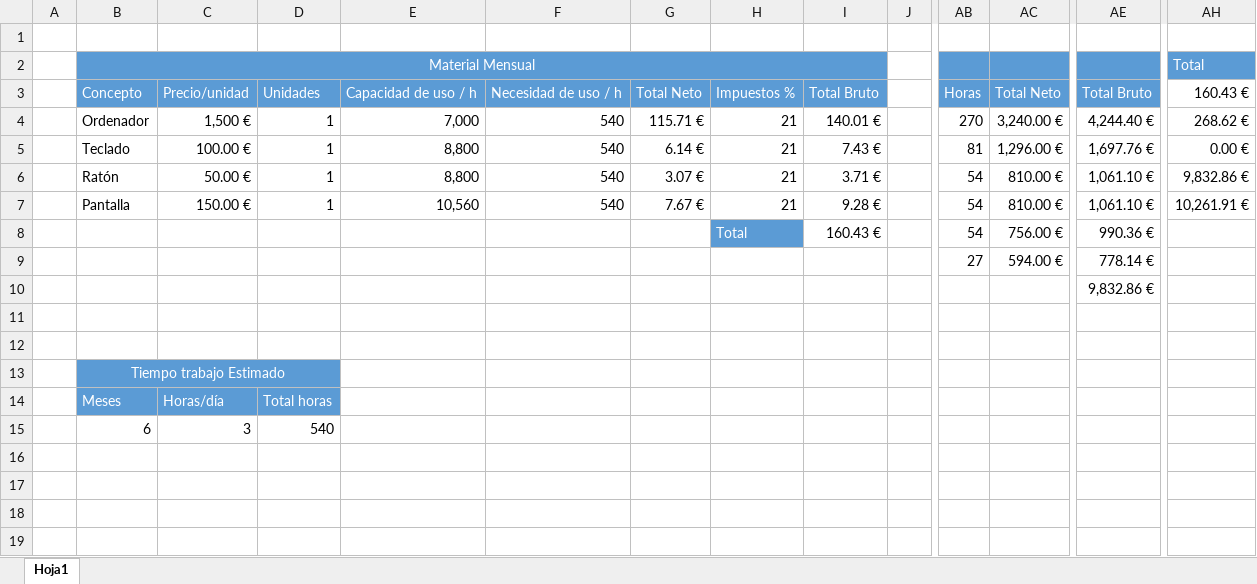
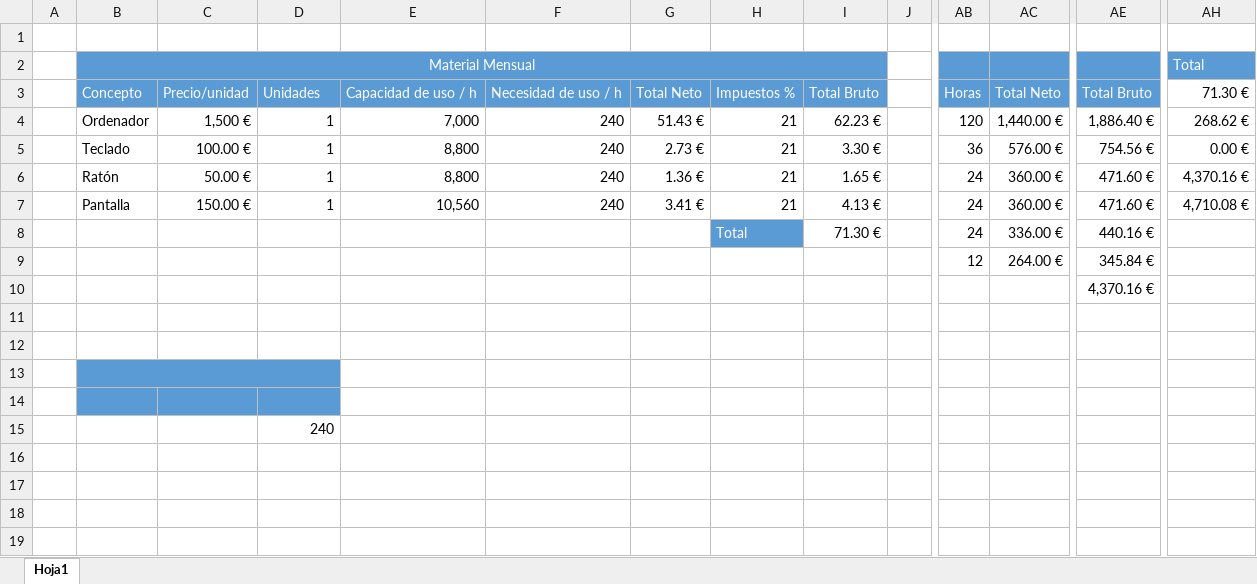
Before and after one commit to appgp05/2-DAW, an Excel workbook: Proyecto Intermodular/Presupuestos.xlsx, sheet Hoja1, drawn as a sheet; only a part is shown, gaps mark what is left out; values as stored, in another font and other column widths than the file's, no borders; the diff names each change by its address in the sheet, - before the commit and + after, or states it on an @@ line.

```diff
--- a/Proyecto Intermodular/Presupuestos.xlsx (sheet Hoja1)
+++ b/Proyecto Intermodular/Presupuestos.xlsx (sheet Hoja1)
-AH3: 160.43 €
+AH3: 71.30 €
-F4:F7: 540
+F4:F7: 240
-G4: 115.71 €
+G4: 51.43 €
-I4: 140.01 €
+I4: 62.23 €
-AB4: 270
+AB4: 120
-AC4: 3,240.00 €
+AC4: 1,440.00 €
-AE4: 4,244.40 €
+AE4: 1,886.40 €
-G5: 6.14 €
+G5: 2.73 €
-I5: 7.43 €
+I5: 3.30 €
-AB5: 81
+AB5: 36
-AC5: 1,296.00 €
+AC5: 576.00 €
-AE5: 1,697.76 €
+AE5: 754.56 €
-G6: 3.07 €
+G6: 1.36 €
-I6: 3.71 €
+I6: 1.65 €
-AB6:AB8: 54
+AB6:AB8: 24
-AC6:AC7: 810.00 €
+AC6:AC7: 360.00 €
-AE6:AE7: 1,061.10 €
+AE6:AE7: 471.60 €
-AH6: 9,832.86 €
+AH6: 4,370.16 €
-G7: 7.67 €
+G7: 3.41 €
-I7: 9.28 €
+I7: 4.13 €
-AH7: 10,261.91 €
+AH7: 4,710.08 €
-I8: 160.43 €
+I8: 71.30 €
-AC8: 756.00 €
+AC8: 336.00 €
-AE8: 990.36 €
+AE8: 440.16 €
-AB9: 27
+AB9: 12
-AC9: 594.00 €
+AC9: 264.00 €
-AE9: 778.14 €
+AE9: 345.84 €
-AE10: 9,832.86 €
+AE10: 4,370.16 €
-B13: Tiempo trabajo Estimado
+B13: (empty)
-B14: Meses
+B14: (empty)
-C14: Horas/día
+C14: (empty)
-D14: Total horas
+D14: (empty)
-B15: 6
+B15: (empty)
-C15: 3
+C15: (empty)
-D15: 540
+D15: 240
```
Also changed, not shown: Proyecto Intermodular/Jira/Tablas Jira.xlsx, 3 other files.
